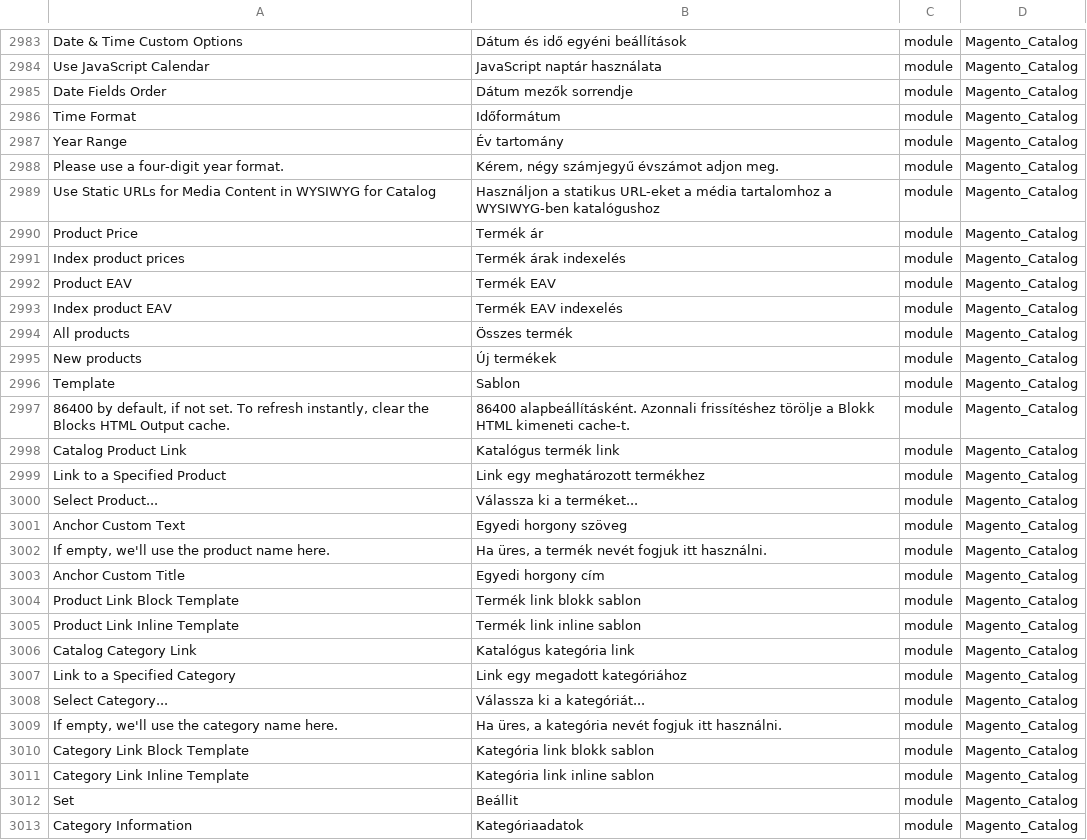
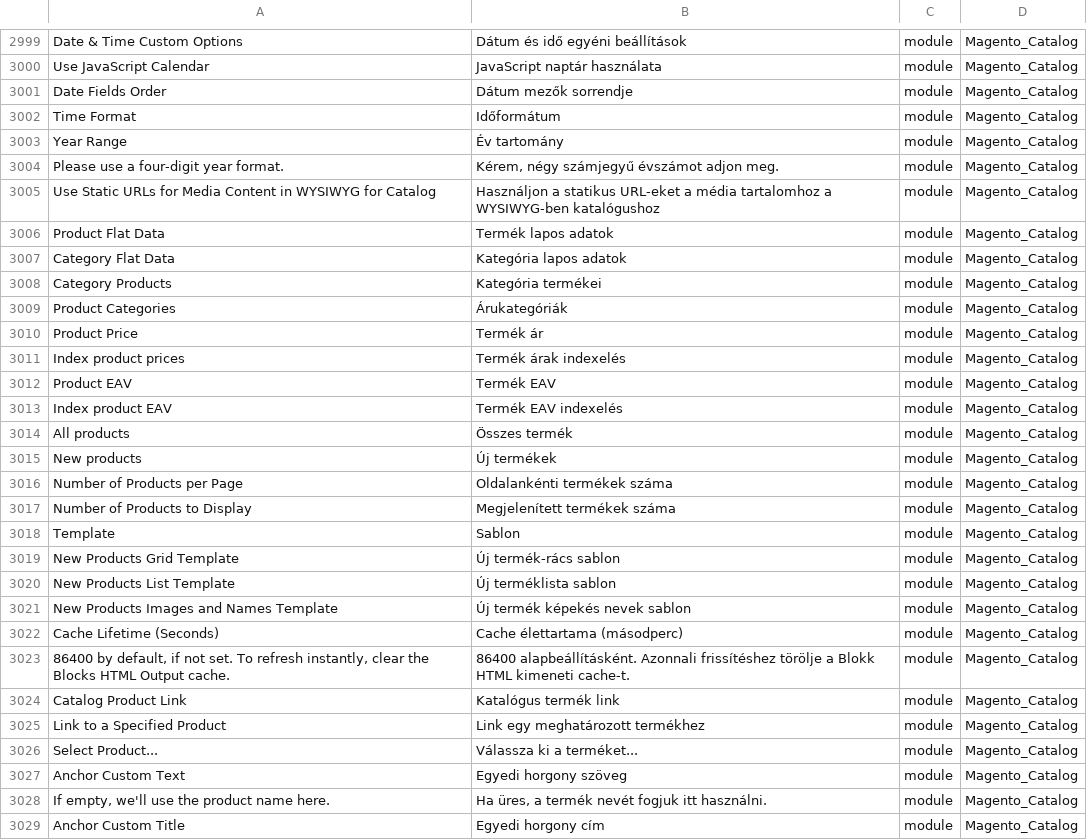
Before and after one commit to Magento2Translations/language_hu_hu, a CSV file: hu_HU.csv, drawn as a sheet; only a part is shown, gaps mark what is left out; the shorter side is filled out with more unchanged rows; the diff covers the shown part only; the diff names each change by its address in the sheet, - before the commit and + after, or states it on an @@ line.

```diff
--- a/hu_HU.csv
+++ b/hu_HU.csv
+row 3006: Product Flat Data | Termék lapos adatok | module | Magento_Catalog
+row 3007: Category Flat Data | Kategória lapos adatok | module | Magento_Catalog
+row 3008: Category Products | Kategória termékei | module | Magento_Catalog
+row 3009: Product Categories | Árukategóriák | module | Magento_Catalog
+row 3016: Number of Products per Page | Oldalankénti termékek száma | module | Magento_Catalog
+row 3017: Number of Products to Display | Megjelenített termékek száma | module | Magento_Catalog
+row 3019: New Products Grid Template | Új termék-rács sablon | module | Magento_Catalog
+row 3020: New Products List Template | Új terméklista sablon | module | Magento_Catalog
+row 3021: New Products Images and Names Template | Új termék képekés nevek sablon | module | Magento_Catalog
+row 3022: Cache Lifetime (Seconds) | Cache élettartama (másodperc) | module | Magento_Catalog
```
Also changed, not shown: 16 added rows elsewhere in this file, 1 other file.
